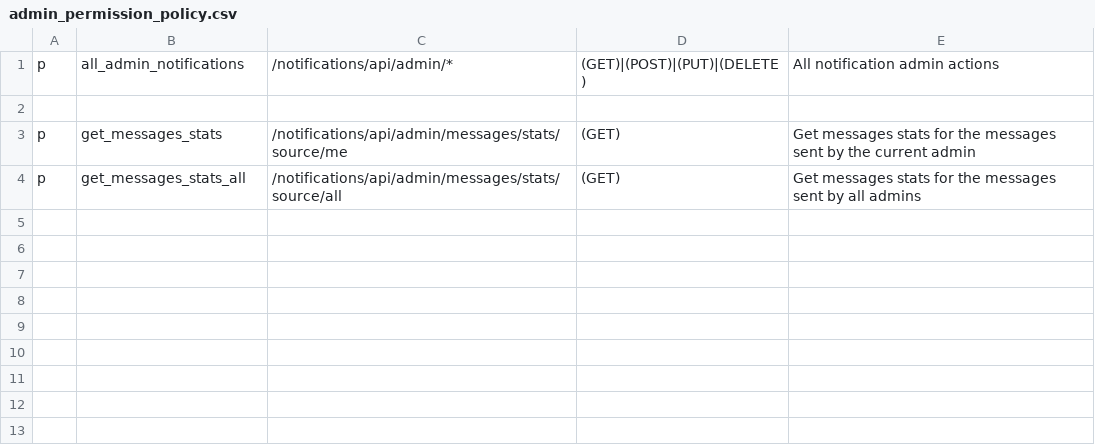
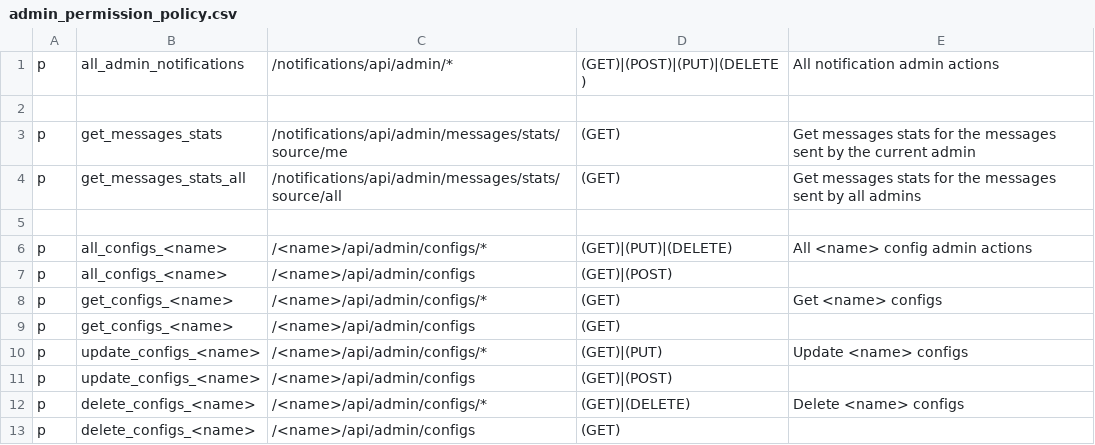
Before and after one commit to rokwire/notifications-building-block, a CSV file: driver/web/admin_permission_policy.csv, drawn as a sheet; the diff names each change by its address in the sheet, - before the commit and + after, or states it on an @@ line.

```diff
--- a/driver/web/admin_permission_policy.csv
+++ b/driver/web/admin_permission_policy.csv
+row 5: (empty)
+row 6: p | all_configs_<name> | /<name>/api/admin/configs/* | (GET)|(PUT)|(DELETE) | All <name> config admin actions
+row 7: p | all_configs_<name> | /<name>/api/admin/configs | (GET)|(POST)
+row 8: p | get_configs_<name> | /<name>/api/admin/configs/* | (GET) | Get <name> configs
+row 9: p | get_configs_<name> | /<name>/api/admin/configs | (GET)
+row 10: p | update_configs_<name> | /<name>/api/admin/configs/* | (GET)|(PUT) | Update <name> configs
+row 11: p | update_configs_<name> | /<name>/api/admin/configs | (GET)|(POST)
+row 12: p | delete_configs_<name> | /<name>/api/admin/configs/* | (GET)|(DELETE) | Delete <name> configs
+row 13: p | delete_configs_<name> | /<name>/api/admin/configs | (GET)
```
Also changed, not shown: 30 other files.
